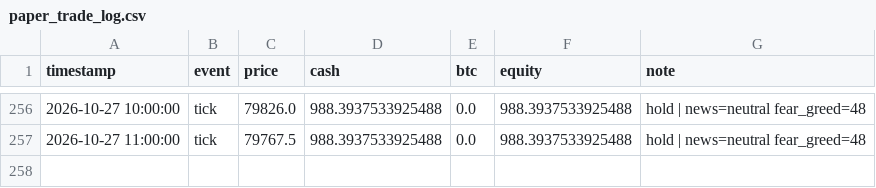
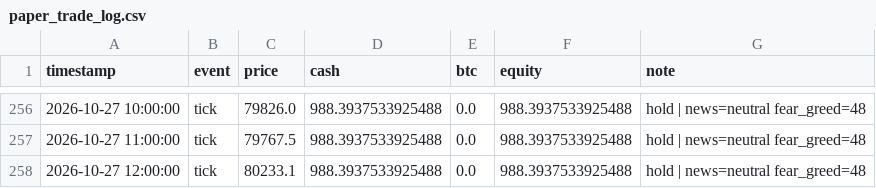
Before and after one commit to adhammhaythem689-bit/trading-bot, a CSV file: paper_trade_log.csv, drawn as a sheet; only a part is shown, gaps mark what is left out.

```diff
--- a/paper_trade_log.csv
+++ b/paper_trade_log.csv
@@ -257 +257,2 @@ timestamp,event,price,cash,btc,equity,note
 2026-10-27 11:00:00,tick,79767.5,988.3937533925488,0.0,988.3937533925488,hold | news=neutral fear_greed=48
+2026-10-27 12:00:00,tick,80233.1,988.3937533925488,0.0,988.3937533925488,hold | news=neutral fear_greed=48
```
Also changed, not shown: market_context_log.csv, 8 other files.
